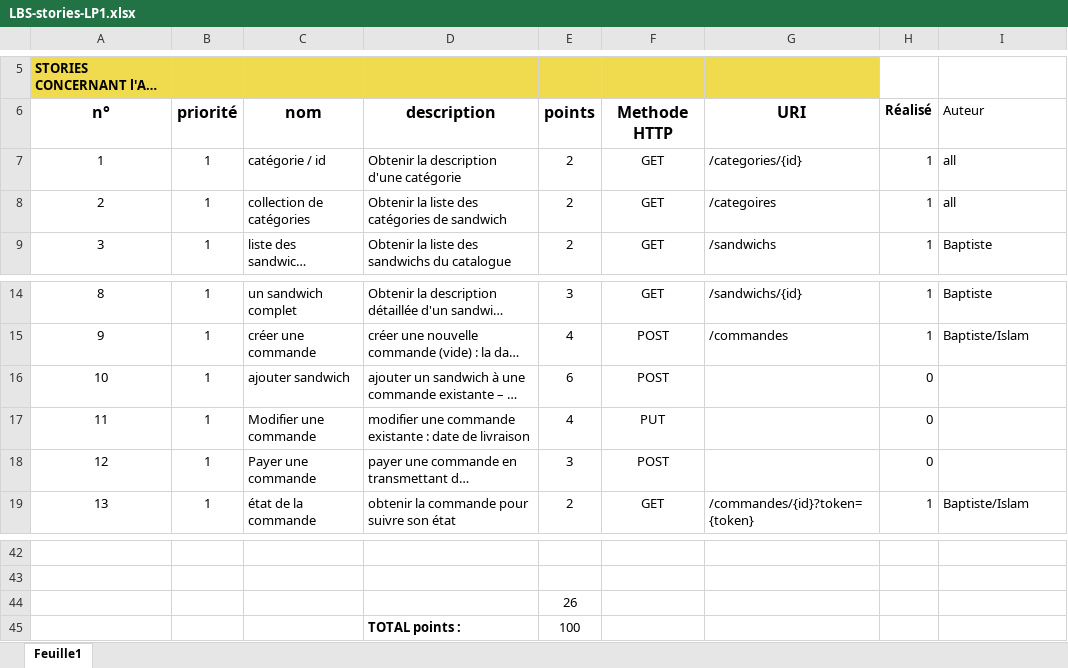
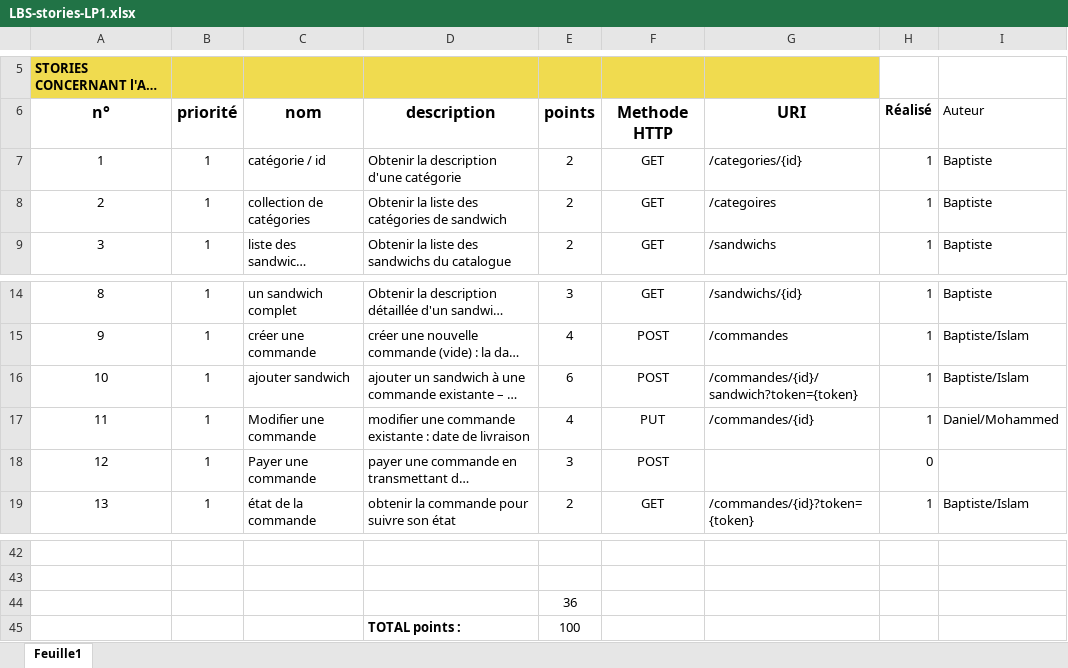
Before and after one commit to Texier54/ApiPhP-LeBonSandwich, an Excel workbook: conception/LBS-stories-LP1.xlsx, sheet Feuille1, drawn as a sheet; only a part is shown, gaps mark what is left out; long unchanged cells end in …; values as stored, in another font and other column widths than the file's, no borders; the diff names each change by its address in the sheet, - before the commit and + after, or states it on an @@ line.

```diff
--- a/conception/LBS-stories-LP1.xlsx (sheet Feuille1)
+++ b/conception/LBS-stories-LP1.xlsx (sheet Feuille1)
-I7:I8: all
+I7:I8: Baptiste
-G16: (empty)
+G16: /commandes/{id}/sandwich?token={token}
-H16:H17: 0
+H16:H17: 1
-I16: (empty)
+I16: Baptiste/Islam
-G17: (empty)
+G17: /commandes/{id}
-I17: (empty)
+I17: Daniel/Mohammed
-E44: 26
+E44: 36
```
Also changed, not shown: 4 other files.
